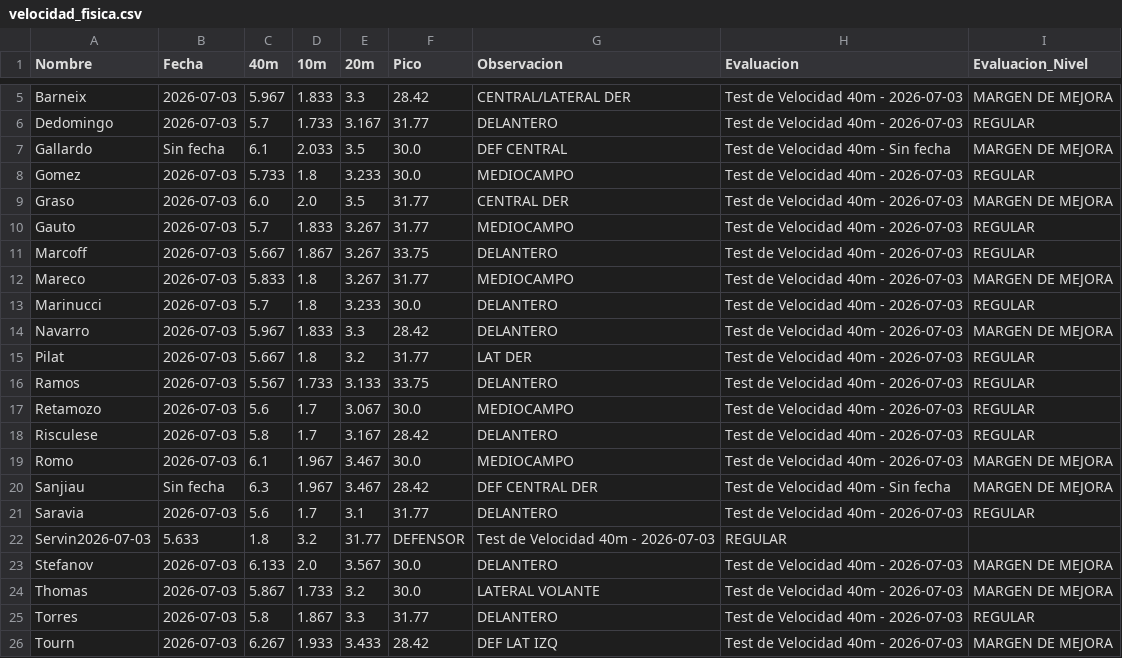
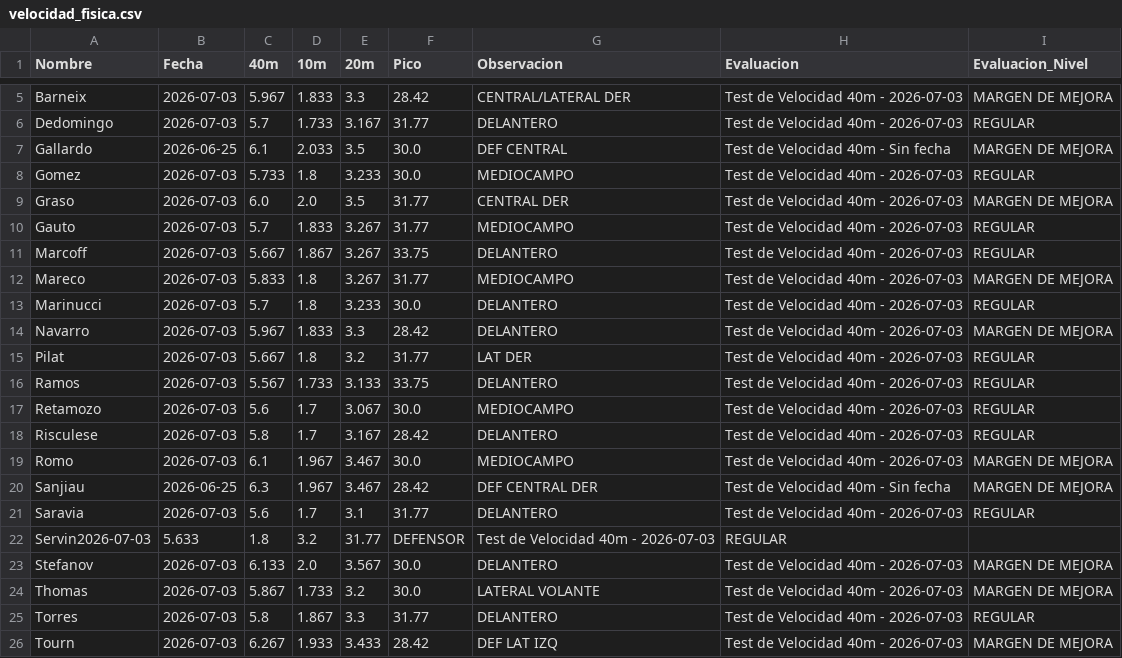
Before and after one commit to oyhenart/Estrella-Berisso-Analytics, a CSV file: code/data/velocidad_fisica.csv, drawn as a sheet; only a part is shown, gaps mark what is left out.

Commit message:
Update dates for Gallardo and Sanjiau entries

```diff
--- a/code/data/velocidad_fisica.csv
+++ b/code/data/velocidad_fisica.csv
@@ -6,3 +6,3 @@ Barneix,2026-07-03,5.967,1.833,3.3,28.42,CENTRAL/LATERAL DER,Test de Velocidad 4
 Dedomingo,2026-07-03,5.7,1.733,3.167,31.77,DELANTERO,Test de Velocidad 40m - 2026-07-03,REGULAR
-Gallardo,Sin fecha,6.1,2.033,3.5,30.0,DEF CENTRAL,Test de Velocidad 40m - Sin fecha,MARGEN DE MEJORA
+Gallardo,2026-06-25,6.1,2.033,3.5,30.0,DEF CENTRAL,Test de Velocidad 40m - Sin fecha,MARGEN DE MEJORA
 Gomez,2026-07-03,5.733,1.8,3.233,30.0,MEDIOCAMPO,Test de Velocidad 40m - 2026-07-03,REGULAR
@@ -19,3 +19,3 @@ Risculese,2026-07-03,5.8,1.7,3.167,28.42,DELANTERO,Test de Velocidad 40m - 2026-
 Romo,2026-07-03,6.1,1.967,3.467,30.0,MEDIOCAMPO,Test de Velocidad 40m - 2026-07-03,MARGEN DE MEJORA
-Sanjiau,Sin fecha,6.3,1.967,3.467,28.42,DEF CENTRAL DER,Test de Velocidad 40m - Sin fecha,MARGEN DE MEJORA
+Sanjiau,2026-06-25,6.3,1.967,3.467,28.42,DEF CENTRAL DER,Test de Velocidad 40m - Sin fecha,MARGEN DE MEJORA
 Saravia,2026-07-03,5.6,1.7,3.1,31.77,DELANTERO,Test de Velocidad 40m - 2026-07-03,REGULAR
```
